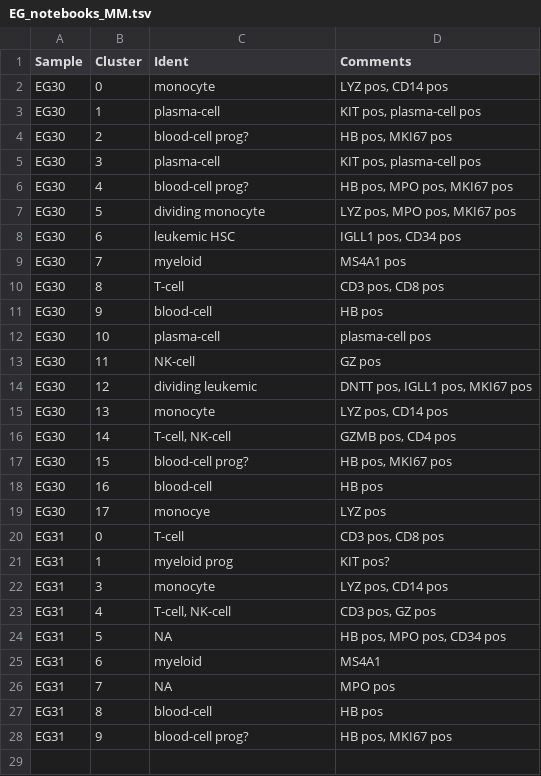
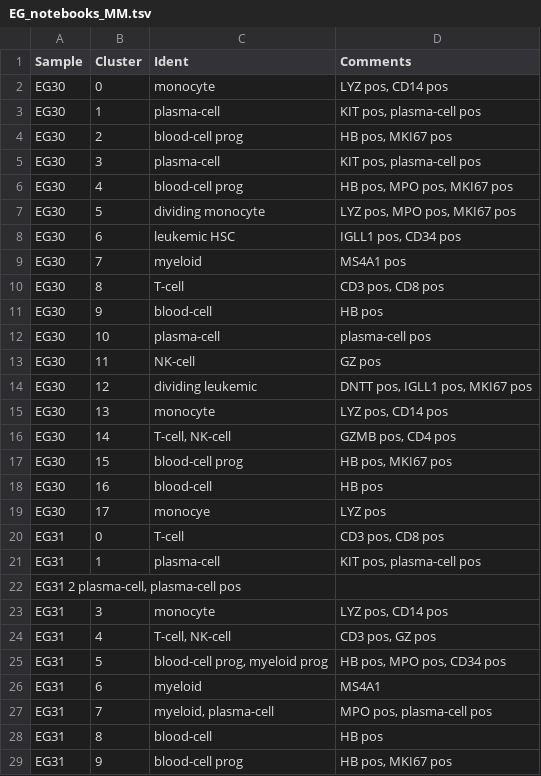
Before and after one commit to citrinehibiscus94/EG_notebooks, a TSV file: EG_notebooks_MM.tsv, drawn as a sheet.

Commit message:
Update EG_notebooks_MM.tsv

```diff
--- a/EG_notebooks_MM.tsv
+++ b/EG_notebooks_MM.tsv
@@ -3,5 +3,5 @@ EG30	0	monocyte	LYZ pos, CD14 pos
 EG30	1	plasma-cell	KIT pos, plasma-cell pos
-EG30	2	blood-cell prog?	HB pos, MKI67 pos
+EG30	2	blood-cell prog	HB pos, MKI67 pos
 EG30	3	plasma-cell	KIT pos, plasma-cell pos
-EG30	4	blood-cell prog?	HB pos, MPO pos, MKI67 pos
+EG30	4	blood-cell prog	HB pos, MPO pos, MKI67 pos
 EG30	5	dividing monocyte	LYZ pos, MPO pos, MKI67 pos
@@ -16,3 +16,3 @@ EG30	13	monocyte	LYZ pos, CD14 pos
 EG30	14	T-cell, NK-cell	GZMB pos, CD4 pos
-EG30	15	blood-cell prog?	HB pos, MKI67 pos
+EG30	15	blood-cell prog	HB pos, MKI67 pos
 EG30	16	blood-cell	HB pos
@@ -20,9 +20,10 @@ EG30	17	monocye	LYZ pos
 EG31	0	T-cell	CD3 pos, CD8 pos
-EG31	1	myeloid prog	KIT pos?
+EG31	1	plasma-cell	KIT pos, plasma-cell pos
+EG31  2 plasma-cell, plasma-cell pos
 EG31	3	monocyte	LYZ pos, CD14 pos
 EG31	4	T-cell, NK-cell	CD3 pos, GZ pos
-EG31	5	NA	HB pos, MPO pos, CD34 pos
+EG31	5	blood-cell prog, myeloid prog	HB pos, MPO pos, CD34 pos
 EG31	6	myeloid	MS4A1
-EG31	7	NA	MPO pos
+EG31	7	myeloid, plasma-cell	MPO pos, plasma-cell pos
 EG31	8	blood-cell	HB pos
-EG31	9	blood-cell prog?	HB pos, MKI67 pos
+EG31	9	blood-cell prog	HB pos, MKI67 pos
```
